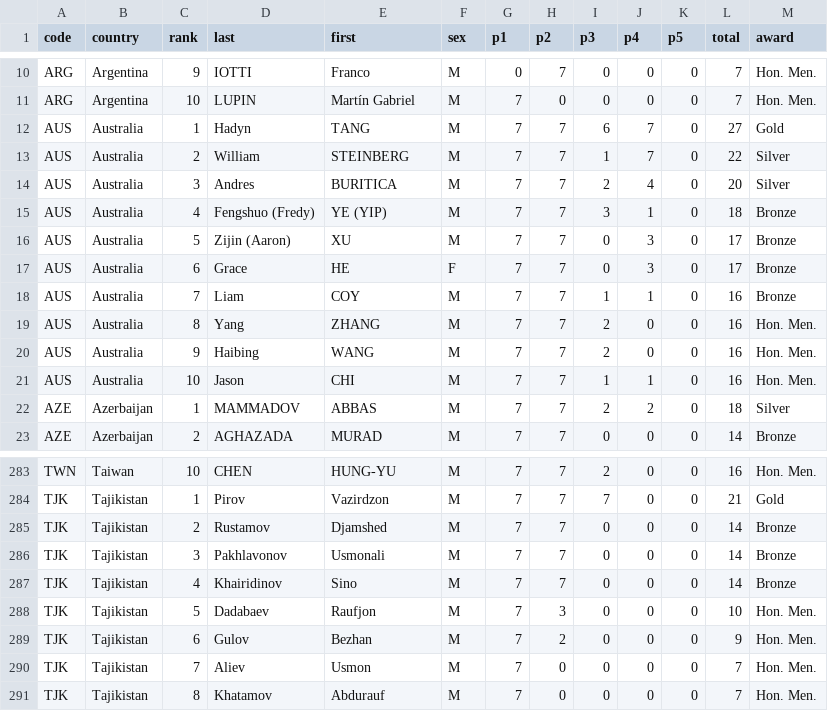
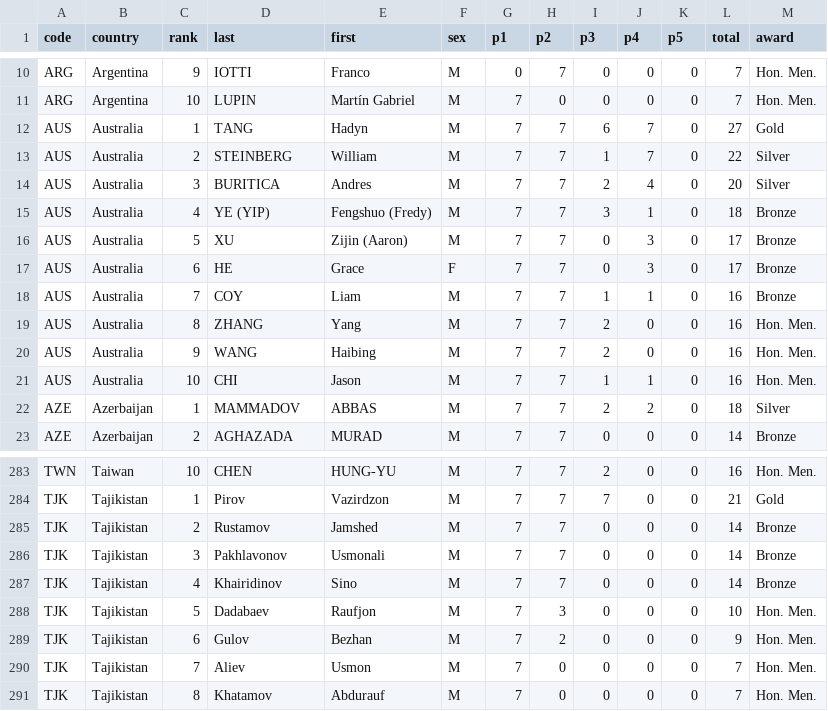
Before and after one commit to leomtz/apmowebsite, a CSV file: data/reports/score_awards_2020.csv, drawn as a sheet; only a part is shown, gaps mark what is left out; the diff covers the shown part only.

Commit message:
Correction of some names 2020

```diff
--- a/data/reports/score_awards_2020.csv
+++ b/data/reports/score_awards_2020.csv
@@ -11,12 +11,12 @@ ARG,Argentina,9,IOTTI,Franco,M,0,7,0,0,0,7,Hon. Men.
 ARG,Argentina,10,LUPIN,Martín Gabriel,M,7,0,0,0,0,7,Hon. Men.
-AUS,Australia,1,Hadyn,TANG,M,7,7,6,7,0,27,Gold
-AUS,Australia,2,William,STEINBERG,M,7,7,1,7,0,22,Silver
-AUS,Australia,3,Andres,BURITICA,M,7,7,2,4,0,20,Silver
-AUS,Australia,4,Fengshuo (Fredy) ,YE (YIP),M,7,7,3,1,0,18,Bronze
-AUS,Australia,5,Zijin (Aaron),XU,M,7,7,0,3,0,17,Bronze
-AUS,Australia,6,Grace,HE,F,7,7,0,3,0,17,Bronze
-AUS,Australia,7,Liam,COY,M,7,7,1,1,0,16,Bronze
-AUS,Australia,8,Yang,ZHANG,M,7,7,2,0,0,16,Hon. Men.
-AUS,Australia,9,Haibing,WANG,M,7,7,2,0,0,16,Hon. Men.
-AUS,Australia,10,Jason,CHI,M,7,7,1,1,0,16,Hon. Men.
+AUS,Australia,1,TANG,Hadyn,M,7,7,6,7,0,27,Gold
+AUS,Australia,2,STEINBERG,William,M,7,7,1,7,0,22,Silver
+AUS,Australia,3,BURITICA,Andres,M,7,7,2,4,0,20,Silver
+AUS,Australia,4,YE (YIP),Fengshuo (Fredy) ,M,7,7,3,1,0,18,Bronze
+AUS,Australia,5,XU,Zijin (Aaron),M,7,7,0,3,0,17,Bronze
+AUS,Australia,6,HE,Grace,F,7,7,0,3,0,17,Bronze
+AUS,Australia,7,COY,Liam,M,7,7,1,1,0,16,Bronze
+AUS,Australia,8,ZHANG,Yang,M,7,7,2,0,0,16,Hon. Men.
+AUS,Australia,9,WANG,Haibing,M,7,7,2,0,0,16,Hon. Men.
+AUS,Australia,10,CHI,Jason,M,7,7,1,1,0,16,Hon. Men.
 AZE,Azerbaijan,1,MAMMADOV,ABBAS,M,7,7,2,2,0,18,Silver
@@ -284,3 +284,3 @@ TWN,Taiwan,10,CHEN,HUNG-YU,M,7,7,2,0,0,16,Hon. Men.
 TJK,Tajikistan,1,Pirov,Vazirdzon,M,7,7,7,0,0,21,Gold
-TJK,Tajikistan,2,Rustamov,Djamshed,M,7,7,0,0,0,14,Bronze
+TJK,Tajikistan,2,Rustamov,Jamshed,M,7,7,0,0,0,14,Bronze
 TJK,Tajikistan,3,Pakhlavonov,Usmonali,M,7,7,0,0,0,14,Bronze
```
Also changed, not shown: 14 edited cells elsewhere in this file.
